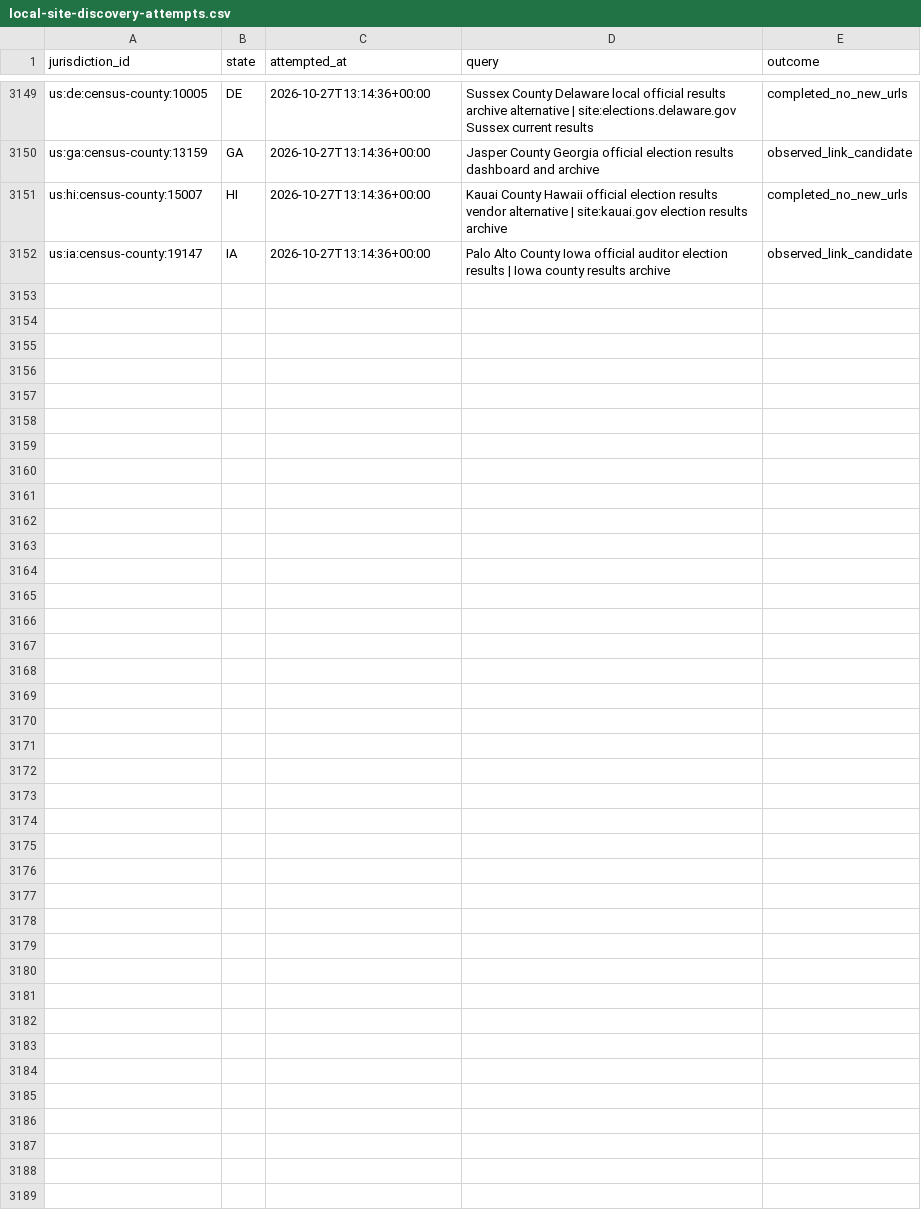
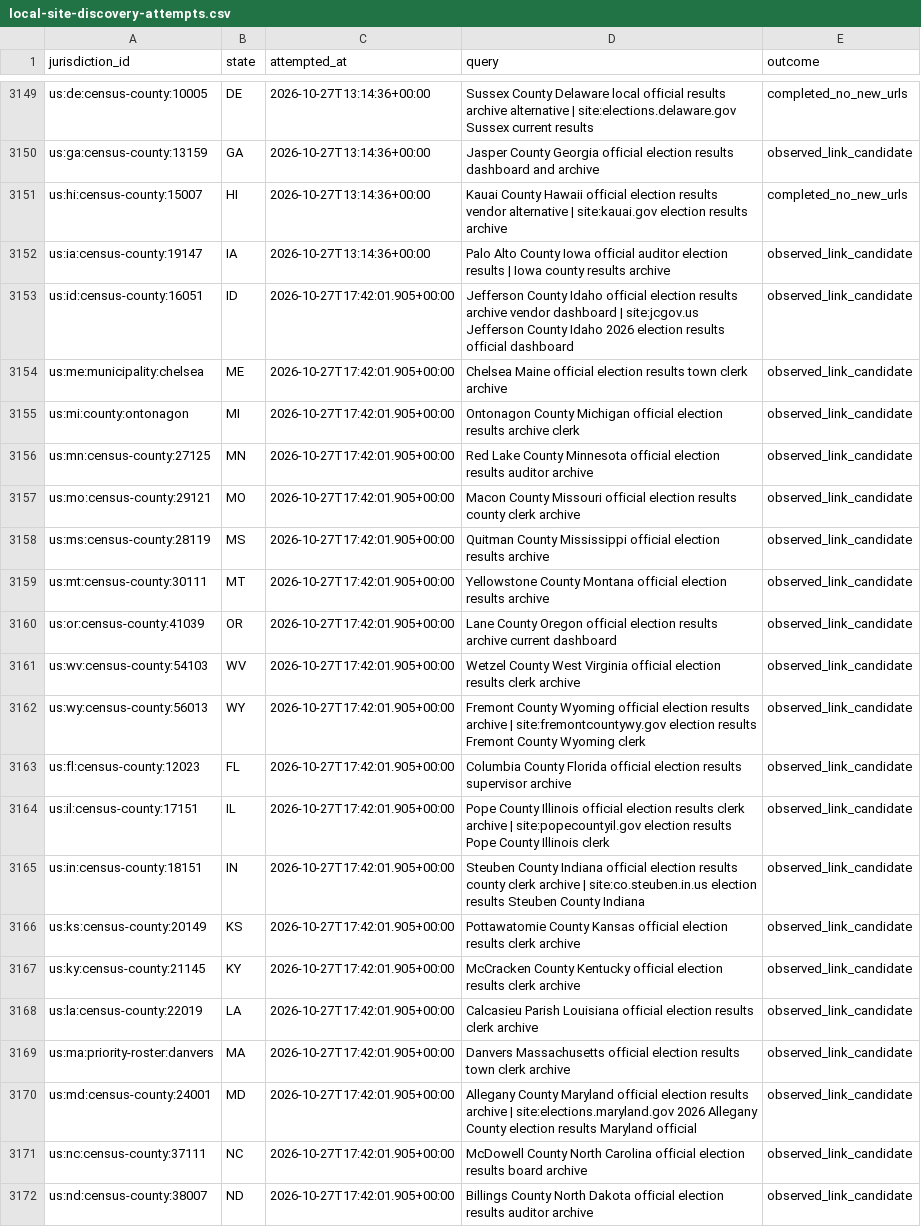
Before and after one commit to pasek-projects-um/ElectionDataGrabber, a CSV file: audit/local-site-discovery-attempts.csv, drawn as a sheet; only a part is shown, gaps mark what is left out.

Commit message:
Add evidence-first local site discovery round

```diff
--- a/audit/local-site-discovery-attempts.csv
+++ b/audit/local-site-discovery-attempts.csv
@@ -3152 +3152,21 @@ us:hi:census-county:15007,HI,2026-10-27T13:14:36+00:00,Kauai County Hawaii offic
 us:ia:census-county:19147,IA,2026-10-27T13:14:36+00:00,Palo Alto County Iowa official auditor election results | Iowa county results archive,observed_link_candidate
+us:id:census-county:16051,ID,2026-10-27T17:42:01.905+00:00,Jefferson County Idaho official election results archive vendor dashboard | site:jcgov.us Jefferson County Idaho 2026 election results official dashboard,observed_link_candidate
+us:me:municipality:chelsea,ME,2026-10-27T17:42:01.905+00:00,Chelsea Maine official election results town clerk archive,observed_link_candidate
+us:mi:county:ontonagon,MI,2026-10-27T17:42:01.905+00:00,Ontonagon County Michigan official election results archive clerk,observed_link_candidate
+us:mn:census-county:27125,MN,2026-10-27T17:42:01.905+00:00,Red Lake County Minnesota official election results auditor archive,observed_link_candidate
+us:mo:census-county:29121,MO,2026-10-27T17:42:01.905+00:00,Macon County Missouri official election results county clerk archive,observed_link_candidate
+us:ms:census-county:28119,MS,2026-10-27T17:42:01.905+00:00,Quitman County Mississippi official election results archive,observed_link_candidate
+us:mt:census-county:30111,MT,2026-10-27T17:42:01.905+00:00,Yellowstone County Montana official election results archive,observed_link_candidate
+us:or:census-county:41039,OR,2026-10-27T17:42:01.905+00:00,Lane County Oregon official election results archive current dashboard,observed_link_candidate
+us:wv:census-county:54103,WV,2026-10-27T17:42:01.905+00:00,Wetzel County West Virginia official election results clerk archive,observed_link_candidate
+us:wy:census-county:56013,WY,2026-10-27T17:42:01.905+00:00,Fremont County Wyoming official election results archive | site:fremontcountywy.gov election results Fremont County Wyoming clerk,observed_link_candidate
+us:fl:census-county:12023,FL,2026-10-27T17:42:01.905+00:00,Columbia County Florida official election results supervisor archive,observed_link_candidate
+us:il:census-county:17151,IL,2026-10-27T17:42:01.905+00:00,Pope County Illinois official election results clerk archive | site:popecountyil.gov election results Pope County Illinois clerk,observed_link_candidate
+us:in:census-county:18151,IN,2026-10-27T17:42:01.905+00:00,Steuben County Indiana official election results county clerk archive | site:co.steuben.in.us election results Steuben County Indiana,observed_link_candidate
+us:ks:census-county:20149,KS,2026-10-27T17:42:01.905+00:00,Pottawatomie County Kansas official election results clerk archive,observed_link_candidate
+us:ky:census-county:21145,KY,2026-10-27T17:42:01.905+00:00,McCracken County Kentucky official election results clerk archive,observed_link_candidate
+us:la:census-county:22019,LA,2026-10-27T17:42:01.905+00:00,Calcasieu Parish Louisiana official election results clerk archive,observed_link_candidate
+us:ma:priority-roster:danvers,MA,2026-10-27T17:42:01.905+00:00,Danvers Massachusetts official election results town clerk archive,observed_link_candidate
+us:md:census-county:24001,MD,2026-10-27T17:42:01.905+00:00,Allegany County Maryland official election results archive | site:elections.maryland.gov 2026 Allegany County election results Maryland official,observed_link_candidate
+us:nc:census-county:37111,NC,2026-10-27T17:42:01.905+00:00,McDowell County North Carolina official election results board archive,observed_link_candidate
+us:nd:census-county:38007,ND,2026-10-27T17:42:01.905+00:00,Billings County North Dakota official election results auditor archive,observed_link_candidate
```
Also changed, not shown: 1 other file.
